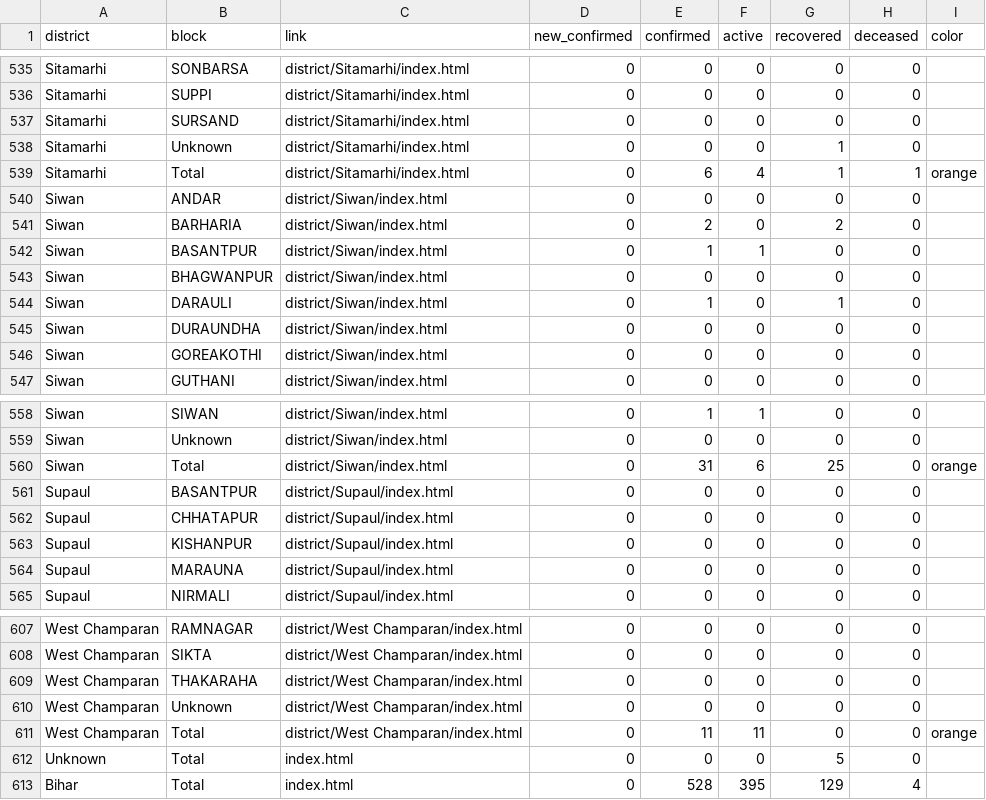
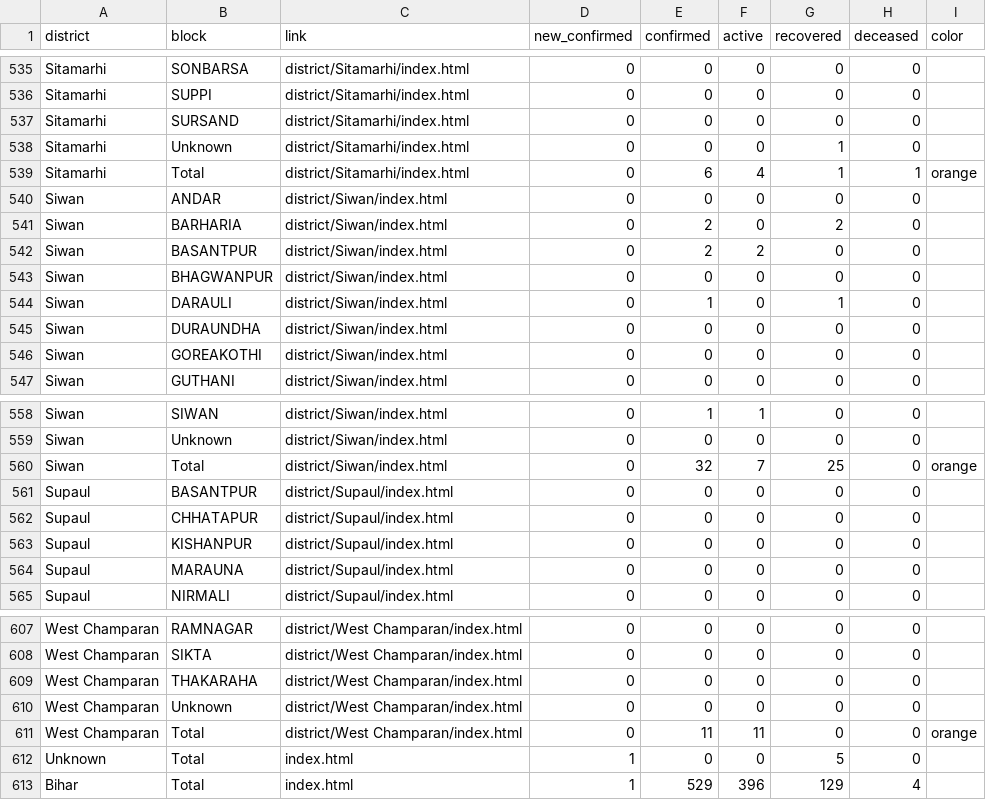
Before and after one commit to coronainbihar/coronainbihar.github.io, a CSV file: bihartotal.csv, drawn as a sheet; only a part is shown, gaps mark what is left out.

```diff
--- a/bihartotal.csv
+++ b/bihartotal.csv
@@ -541,3 +541,3 @@ Siwan,ANDAR,district/Siwan/index.html,0,0,0,0,0,
 Siwan,BARHARIA,district/Siwan/index.html,0,2,0,2,0,
-Siwan,BASANTPUR,district/Siwan/index.html,0,1,1,0,0,
+Siwan,BASANTPUR,district/Siwan/index.html,0,2,2,0,0,
 Siwan,BHAGWANPUR,district/Siwan/index.html,0,0,0,0,0,
@@ -559,3 +559,3 @@ Siwan,SIWAN,district/Siwan/index.html,0,1,1,0,0,
 Siwan,Unknown,district/Siwan/index.html,0,0,0,0,0,
-Siwan,Total,district/Siwan/index.html,0,31,6,25,0,orange
+Siwan,Total,district/Siwan/index.html,0,32,7,25,0,orange
 Supaul,BASANTPUR,district/Supaul/index.html,0,0,0,0,0,
@@ -611,3 +611,3 @@ West Champaran,Unknown,district/West Champaran/index.html,0,0,0,0,0,
 West Champaran,Total,district/West Champaran/index.html,0,11,11,0,0,orange
-Unknown,Total,index.html,0,0,0,5,0,
-Bihar,Total,index.html,0,528,395,129,4,
+Unknown,Total,index.html,1,0,0,5,0,
+Bihar,Total,index.html,1,529,396,129,4,
```
Also changed, not shown: 3 other files.
